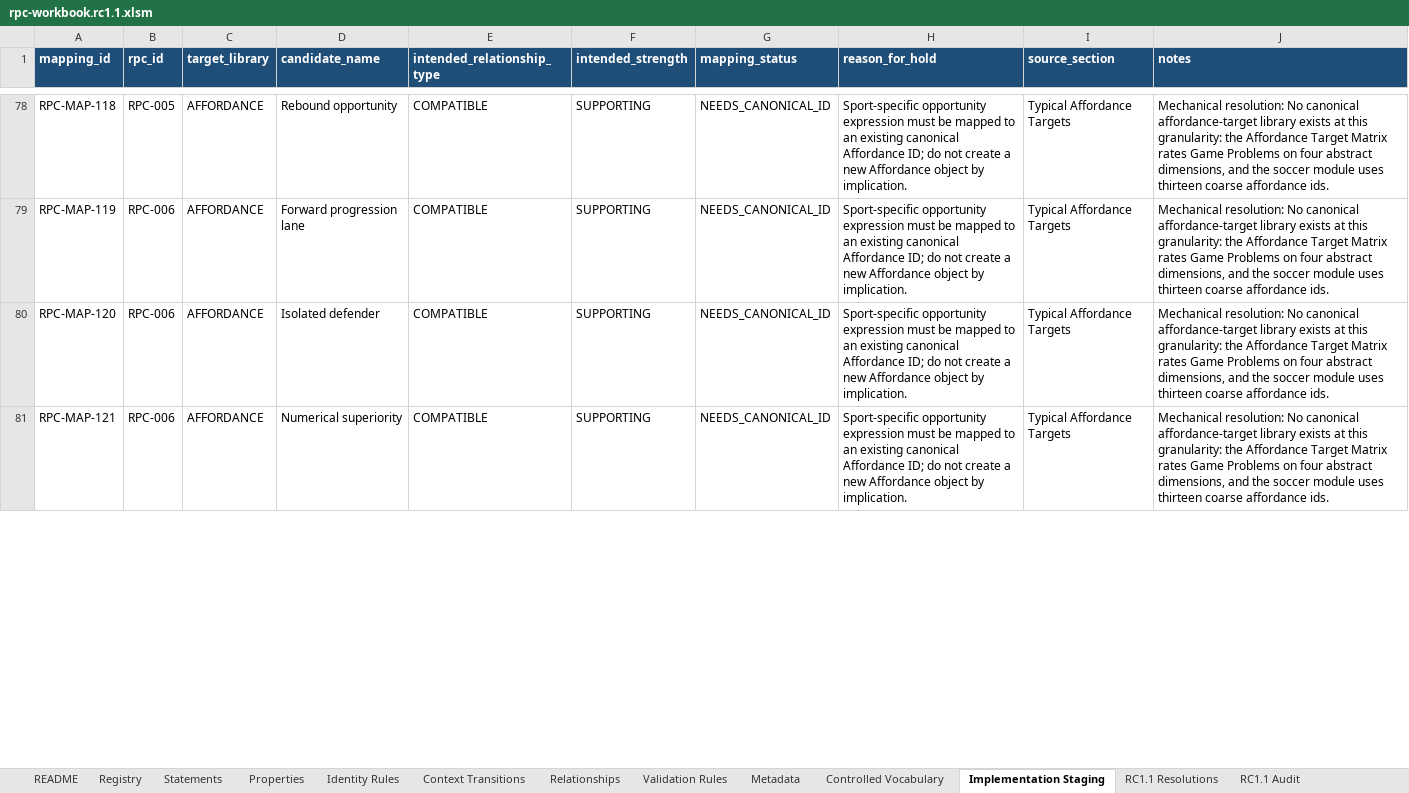
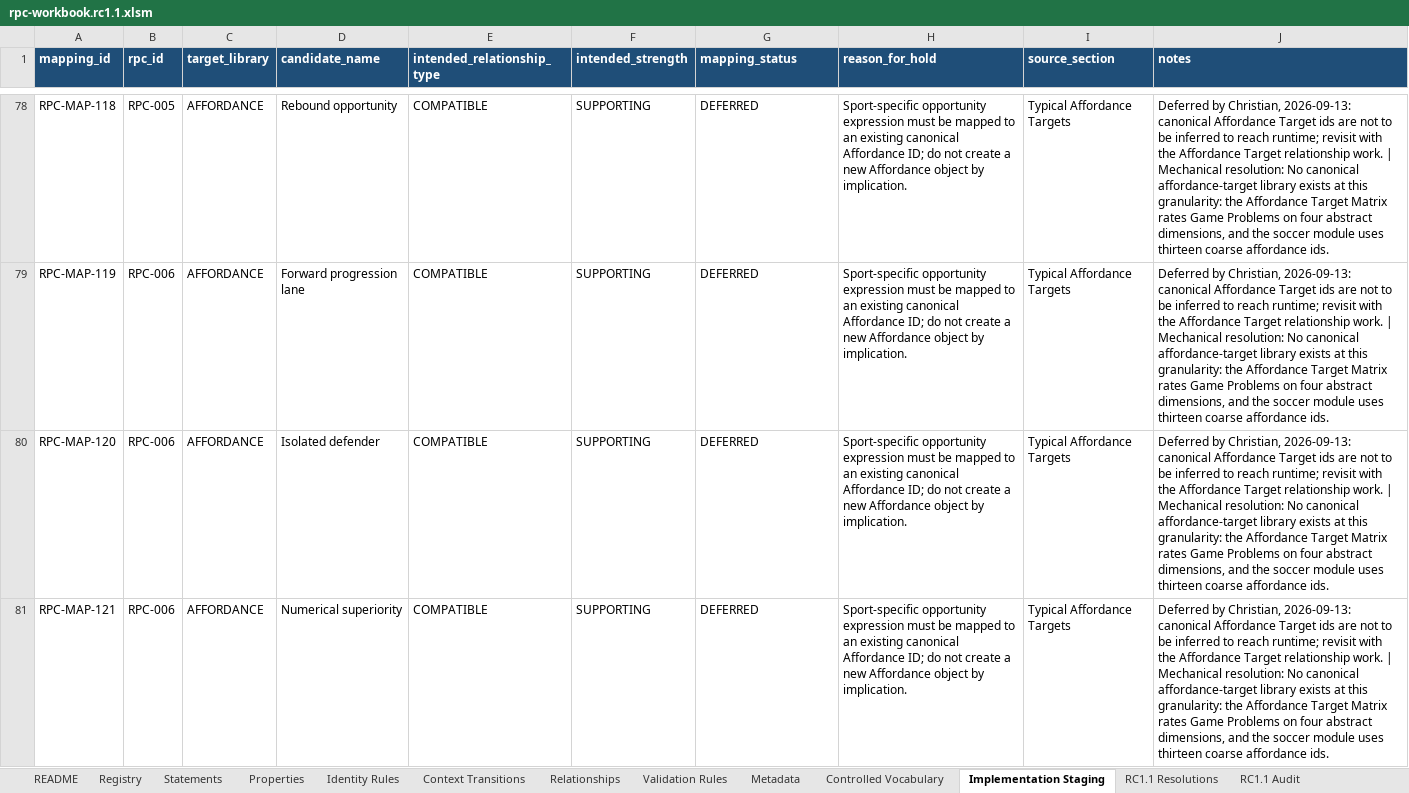
Before and after one commit to aicoachingsolutions/challenge-point, an Excel workbook: back/data/sport-modules/soccer/rpc-workbook.rc1.1.xlsm, sheet Implementation Staging, drawn as a sheet; only a part is shown, gaps mark what is left out; values as stored, in another font and other column widths than the file's, no borders; the diff covers the shown part only; the diff names each change by its address in the sheet, - before the commit and + after, or states it on an @@ line.

```diff
--- a/back/data/sport-modules/soccer/rpc-workbook.rc1.1.xlsm (sheet Implementation Staging)
+++ b/back/data/sport-modules/soccer/rpc-workbook.rc1.1.xlsm (sheet Implementation Staging)
-G78:G81 (mapping_status): NEEDS_CANONICAL_ID
+G78:G81 (mapping_status): DEFERRED
-J78:J81 (notes): Mechanical resolution:…
+J78:J81 (notes): Deferred by Christian, 2026-09-13: canonical Affordance Target ids are not to be inferred to reach runtime; revisit with the Affordance Target relationship work. | Mechanical resolution:…
```
Also changed, not shown: 78 edited cells elsewhere in this sheet, sheet RC1.1 Audit, back/data/session-planning/session-planning-model.rc1.xlsx, 14 other files.
